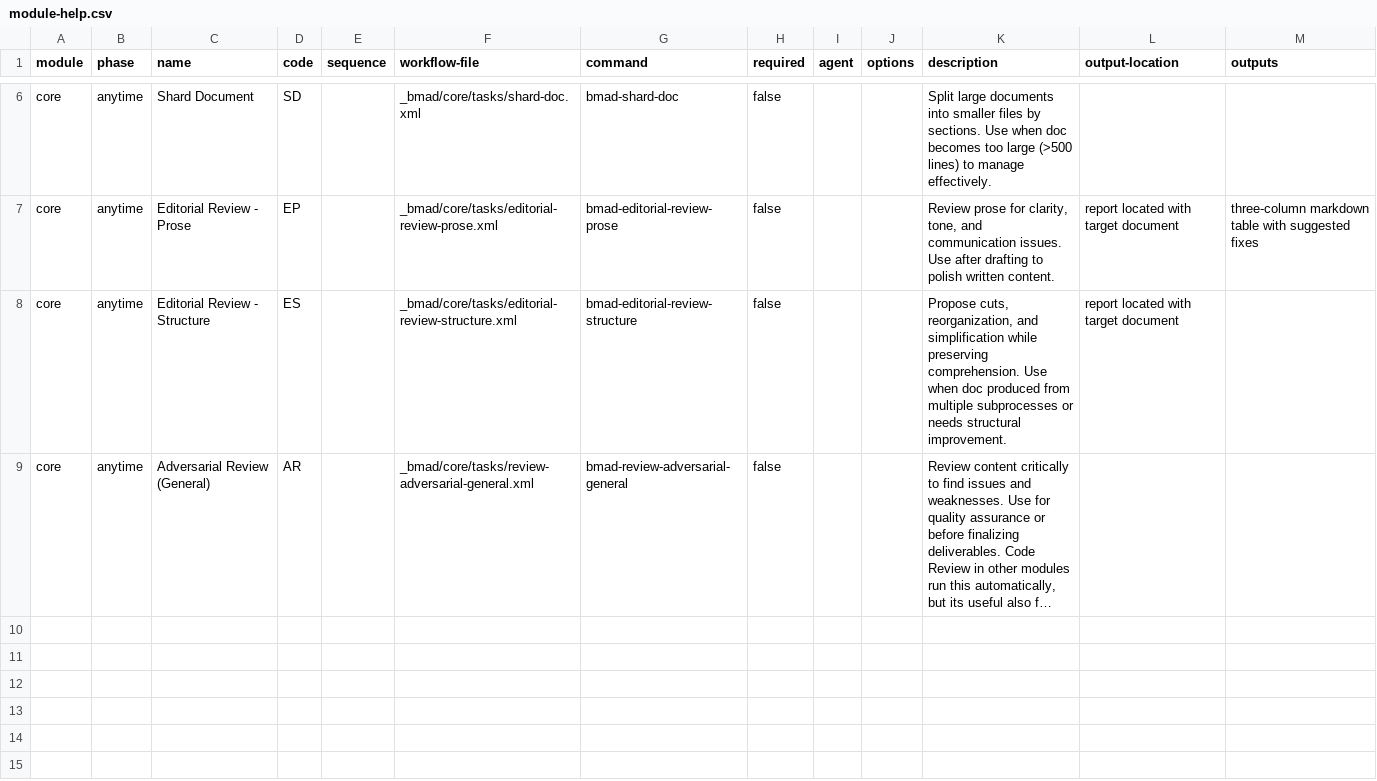
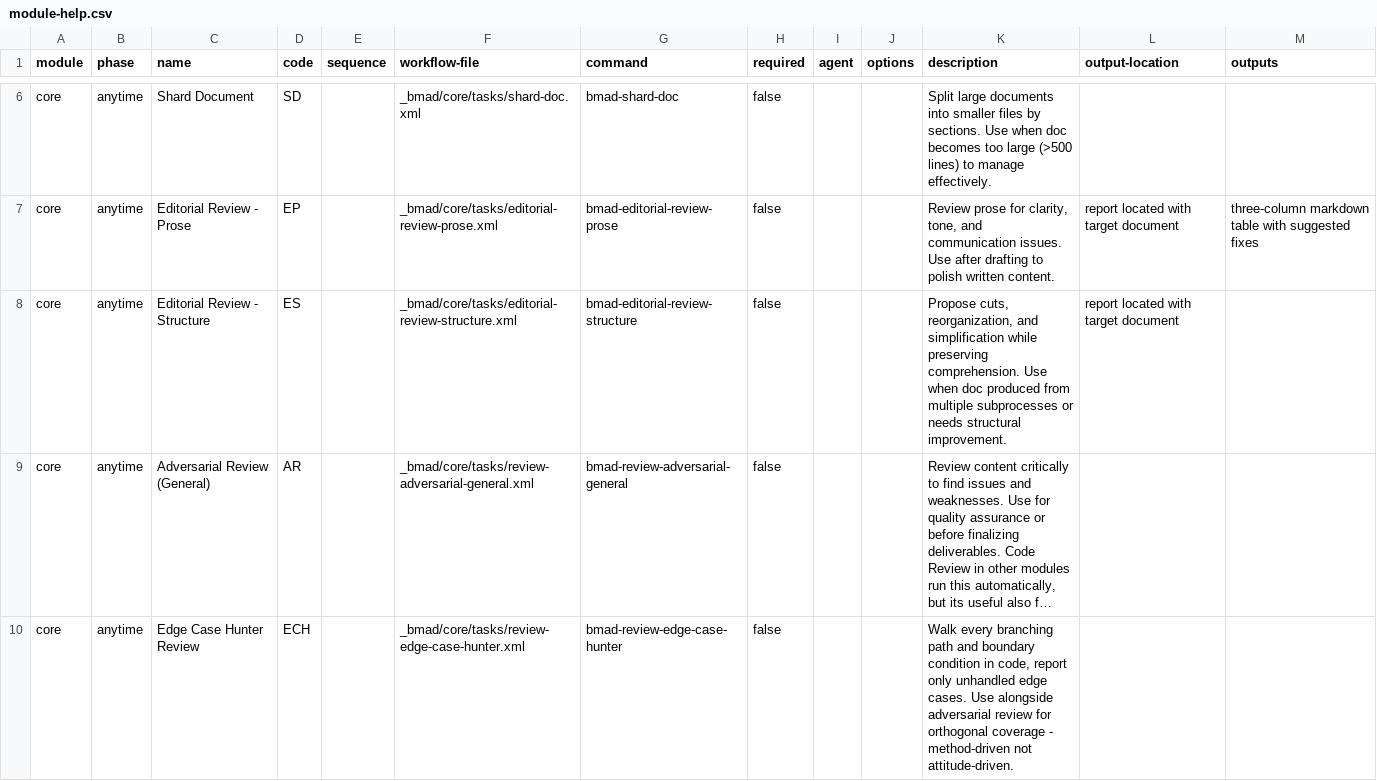
Before and after one commit to TdyP/NatureTranquille, a CSV file: _bmad/core/module-help.csv, drawn as a sheet; only a part is shown, gaps mark what is left out; long unchanged cells end in …; the diff names each change by its address in the sheet, - before the commit and + after, or states it on an @@ line.

```diff
--- a/_bmad/core/module-help.csv
+++ b/_bmad/core/module-help.csv
+row 10: core | anytime | Edge Case Hunter Review | ECH |  | _bmad/core/tasks/review-edge-case-hunter.xml | bmad-review-edge-case-hunter | false |  |  | Walk every branching path and boundary condition in code, report only unhandled edge cases. Use alongside adversarial review for orthogonal coverage - method-driven not attitude-driven.
```
Also changed, not shown: _bmad/_config/bmad-help.csv, _bmad/_config/files-manifest.csv, 39 other files.
